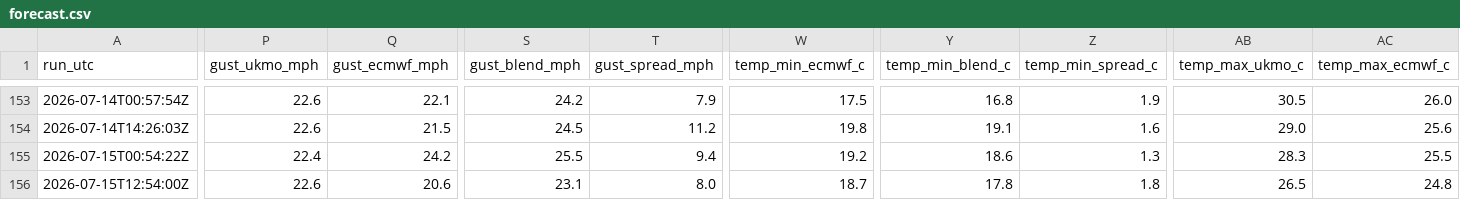
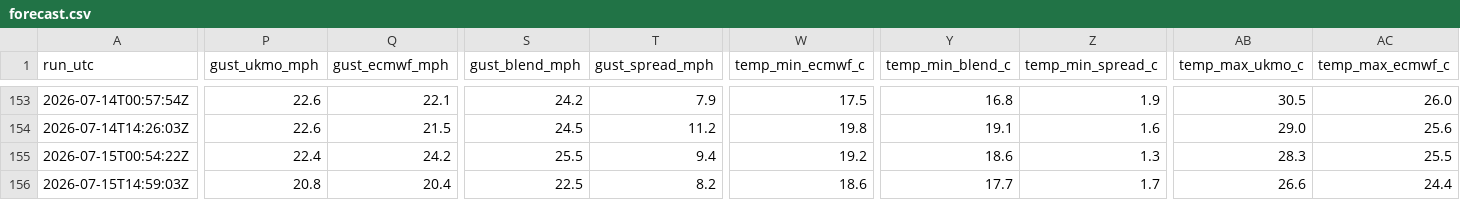
Before and after one commit to alivebe-a11y/weat, a CSV file: data/forecast.csv, drawn as a sheet; only a part is shown, gaps mark what is left out; the diff covers the shown part only; the diff names each change by its address in the sheet, - before the commit and + after, or states it on an @@ line.

```diff
--- a/data/forecast.csv
+++ b/data/forecast.csv
-A156 (run_utc): 2026-07-15T12:54:00Z
+A156 (run_utc): 2026-07-15T14:59:03Z
-P156 (gust_ukmo_mph): 22.6
+P156 (gust_ukmo_mph): 20.8
-Q156 (gust_ecmwf_mph): 20.6
+Q156 (gust_ecmwf_mph): 20.4
-S156 (gust_blend_mph): 23.1
+S156 (gust_blend_mph): 22.5
-T156 (gust_spread_mph): 8.0
+T156 (gust_spread_mph): 8.2
-W156 (temp_min_ecmwf_c): 18.7
+W156 (temp_min_ecmwf_c): 18.6
-Y156 (temp_min_blend_c): 17.8
+Y156 (temp_min_blend_c): 17.7
-Z156 (temp_min_spread_c): 1.8
+Z156 (temp_min_spread_c): 1.7
-AB156 (temp_max_ukmo_c): 26.5
+AB156 (temp_max_ukmo_c): 26.6
-AC156 (temp_max_ecmwf_c): 24.8
+AC156 (temp_max_ecmwf_c): 24.4
```
Also changed, not shown: 2 edited cells elsewhere in this file.
